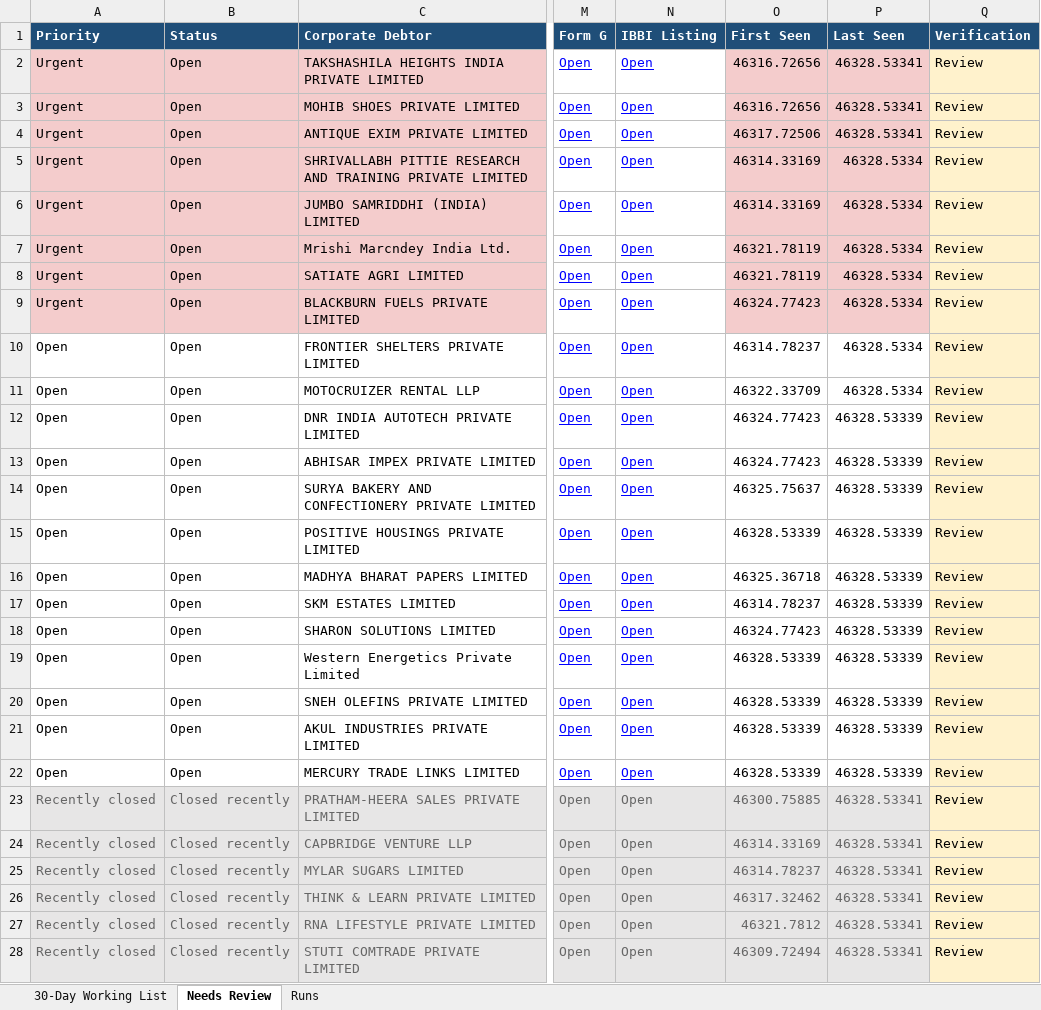
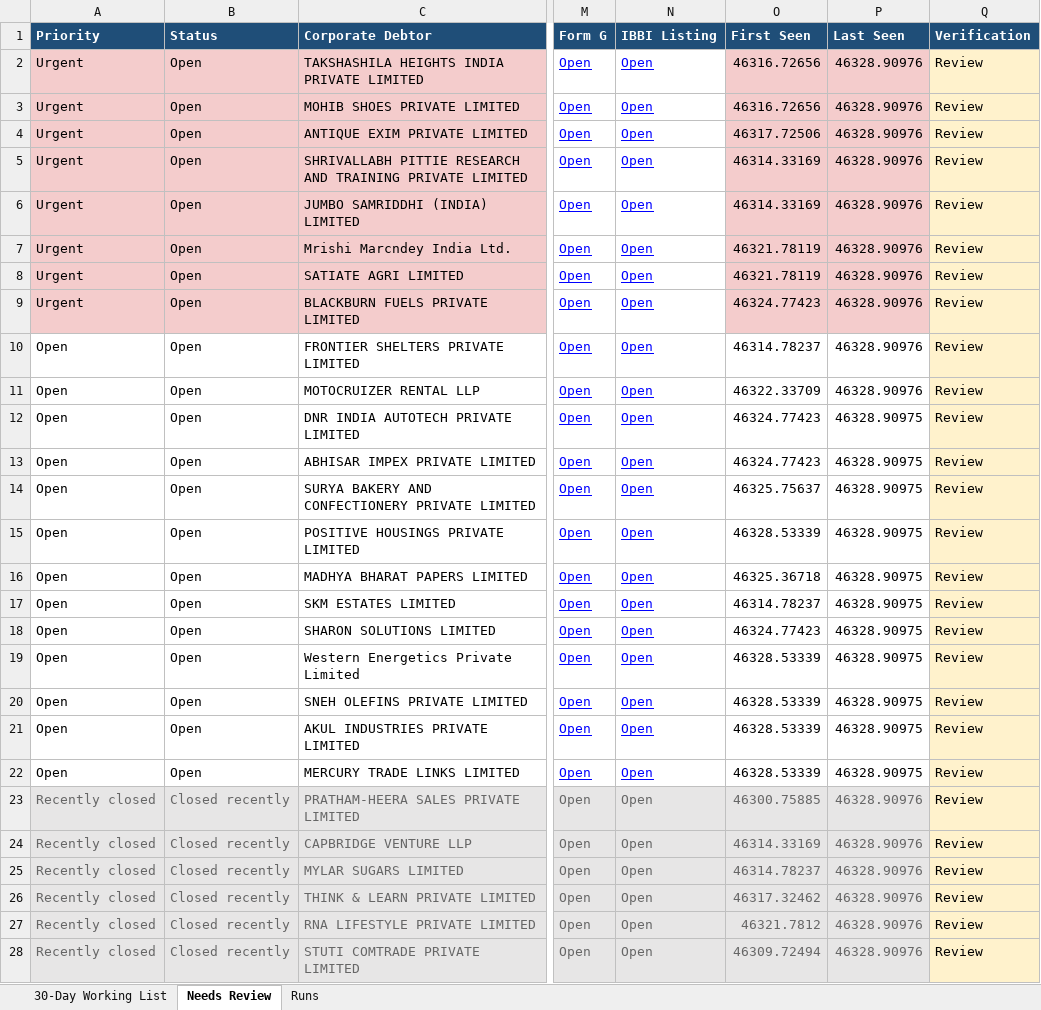
Before and after one commit to Raksham97/cirp-eoi-monitor, an Excel workbook: docs/cirp-eoi-monitor.xlsx, sheet Needs Review, drawn as a sheet; only a part is shown, gaps mark what is left out; values as stored, in another font and other column widths than the file's, no borders; the diff covers the shown part only; the diff names each change by its address in the sheet, - before the commit and + after, or states it on an @@ line.

```diff
--- a/docs/cirp-eoi-monitor.xlsx (sheet Needs Review)
+++ b/docs/cirp-eoi-monitor.xlsx (sheet Needs Review)
-P2:P4 (Last Seen): 46328.53341
+P2:P4 (Last Seen): 46328.90976
-P5:P11 (Last Seen): 46328.5334
+P5:P11 (Last Seen): 46328.90976
-P12:P22 (Last Seen): 46328.53339
+P12:P22 (Last Seen): 46328.90975
-P23:P28 (Last Seen): 46328.53341
+P23:P28 (Last Seen): 46328.90976
```
Also changed, not shown: 12 edited cells elsewhere in this sheet, sheet 30-Day Working List, sheet Runs, 6 other files.
